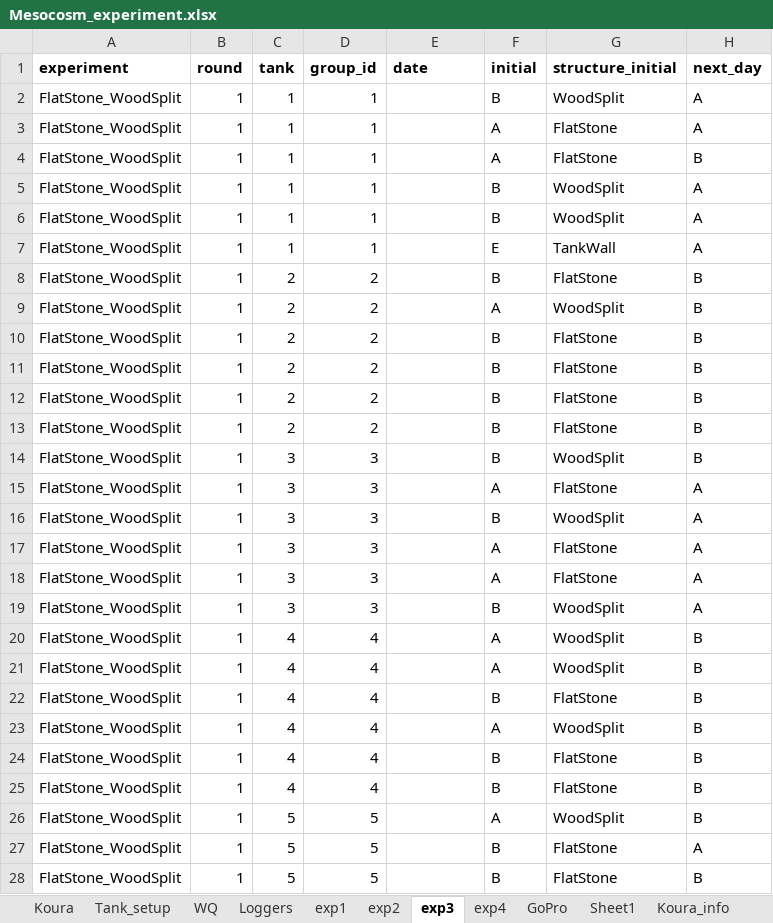
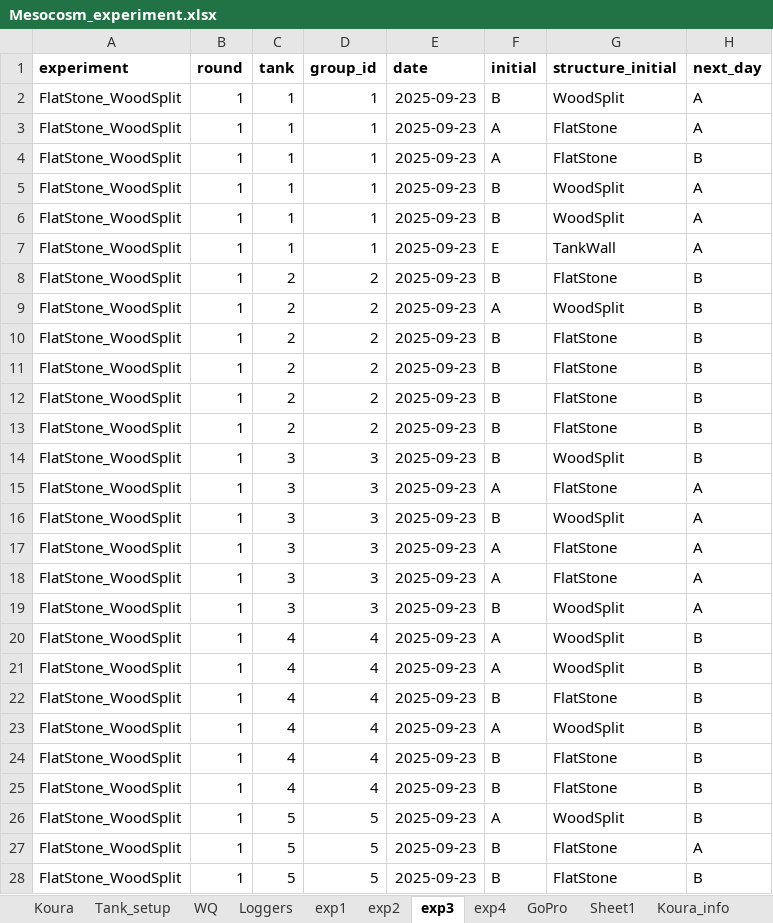
Before and after one commit to OlivierRaven/Koura_Mesocosm, an Excel workbook: data/raw/Mesocosm_experiment.xlsx, sheet exp3, drawn as a sheet; only a part is shown; values as stored, in another font and other column widths than the file's, no borders; the diff covers the shown part only; the diff names each change by its address in the sheet, - before the commit and + after, or states it on an @@ line.

```diff
--- a/data/raw/Mesocosm_experiment.xlsx (sheet exp3)
+++ b/data/raw/Mesocosm_experiment.xlsx (sheet exp3)
-E2:E28 (date): (empty)
+E2:E28 (date): 2025-09-23
```
Also changed, not shown: 83 edited cells elsewhere in this sheet, sheet exp4, 25 other files.
